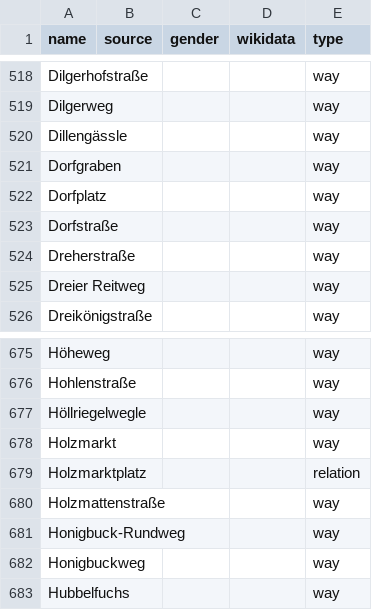
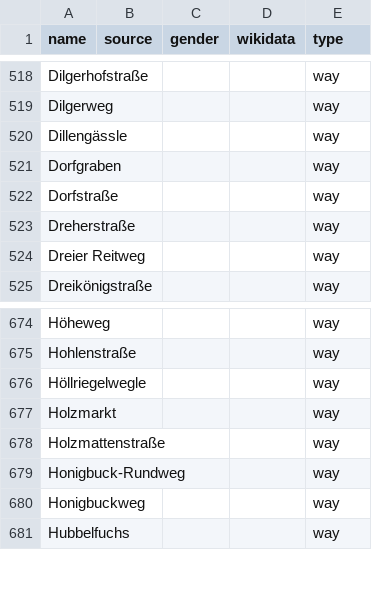
Before and after one commit to EqualStreetNames/equalstreetnames-freiburg-im-breisgau, a CSV file: data/other.csv, drawn as a sheet; only a part is shown, gaps mark what is left out; the diff names each change by its address in the sheet, - before the commit and + after, or states it on an @@ line.

```diff
--- a/data/other.csv
+++ b/data/other.csv
-row 522: Dorfplatz |  |  |  | way
-row 679: Holzmarktplatz |  |  |  | relation
```
Also changed, not shown: 4 other files.
